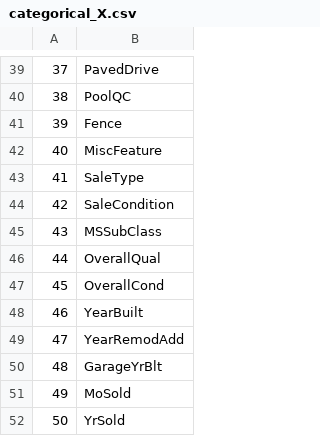
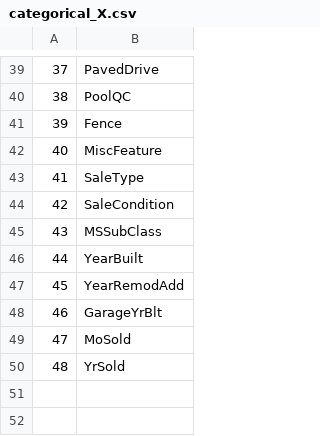
Before and after one commit to Septimmius/advanced-house-price-prediction, a CSV file: data/categorical_X.csv, drawn as a sheet; only a part is shown, gaps mark what is left out; removed rows and columns are numbered as before the commit, all else as after; the diff names each change by its address in the sheet, - before the commit and + after, or states it on an @@ line.

```diff
--- a/data/categorical_X.csv
+++ b/data/categorical_X.csv
-row 46: 44 | OverallQual
-row 47: 45 | OverallCond
@@ column A renumbered from row 46 down @@
```
Also changed, not shown: data/numeric_X.csv, 1 other file.
